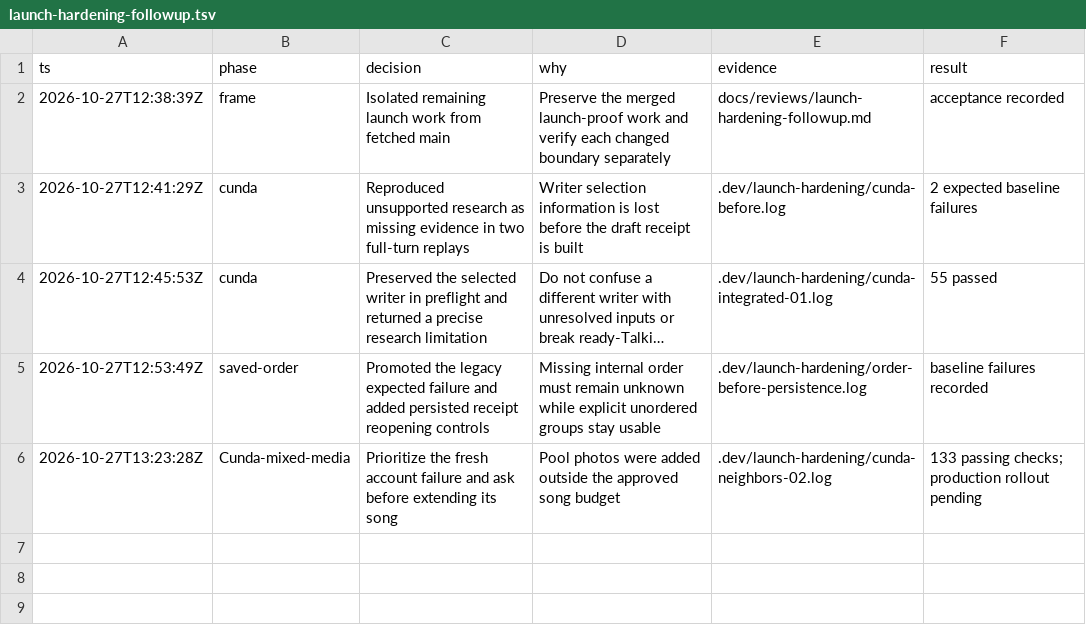
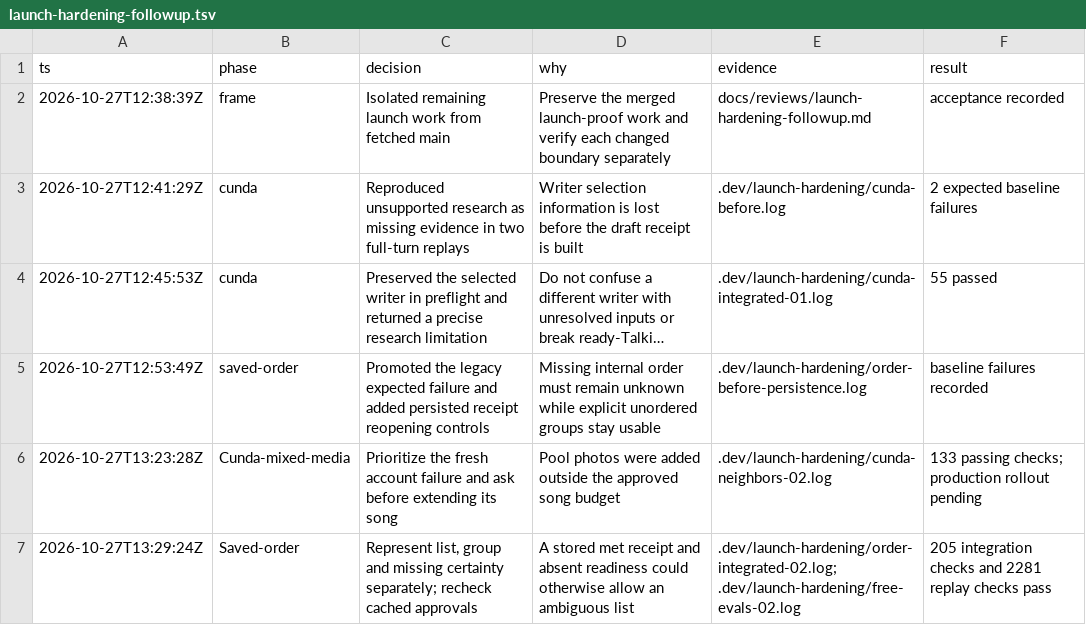
Before and after one commit to emirerben/nova, a TSV file: docs/reviews/launch-hardening-followup.tsv, drawn as a sheet; long unchanged cells end in ….

Commit message:
fix(kria): preserve ordering uncertainty in saved drafts and approvals

```diff
--- a/docs/reviews/launch-hardening-followup.tsv
+++ b/docs/reviews/launch-hardening-followup.tsv
@@ -6 +6,2 @@ ts	phase	decision	why	evidence	result
 2026-10-27T13:23:28Z	Cunda-mixed-media	Prioritize the fresh account failure and ask before extending its song	Pool photos were added outside the approved song budget	.dev/launch-hardening/cunda-neighbors-02.log	133 passing checks; production rollout pending
+2026-10-27T13:29:24Z	Saved-order	Represent list, group and missing certainty separately; recheck cached approvals	A stored met receipt and absent readiness could otherwise allow an ambiguous list	.dev/launch-hardening/order-integrated-02.log; .dev/launch-hardening/free-evals-02.log	205 integration checks and 2281 replay checks pass
```
Also changed, not shown: 12 other files.
